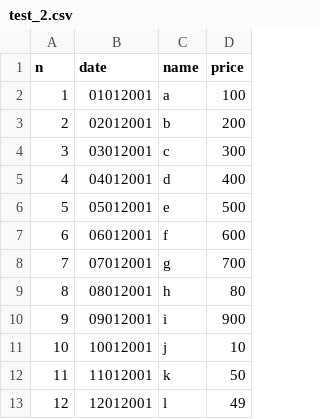
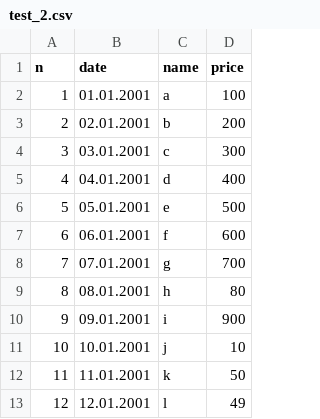
Before and after one commit to DianaBugrimova/csv-metabase-test, a CSV file: test_2.csv, drawn as a sheet.

Commit message:
Update test_2.csv

```diff
--- a/test_2.csv
+++ b/test_2.csv
@@ -1,13 +1,13 @@
 n;date;name;price
-1;01012001;a;100
-2;02012001;b;200
-3;03012001;c;300
-4;04012001;d;400
-5;05012001;e;500
-6;06012001;f;600
-7;07012001;g;700
-8;08012001;h;80
-9;09012001;i;900
-10;10012001;j;10
-11;11012001;k;50
-12;12012001;l;49
+1;01.01.2001;a;100
+2;02.01.2001;b;200
+3;03.01.2001;c;300
+4;04.01.2001;d;400
+5;05.01.2001;e;500
+6;06.01.2001;f;600
+7;07.01.2001;g;700
+8;08.01.2001;h;80
+9;09.01.2001;i;900
+10;10.01.2001;j;10
+11;11.01.2001;k;50
+12;12.01.2001;l;49
```
